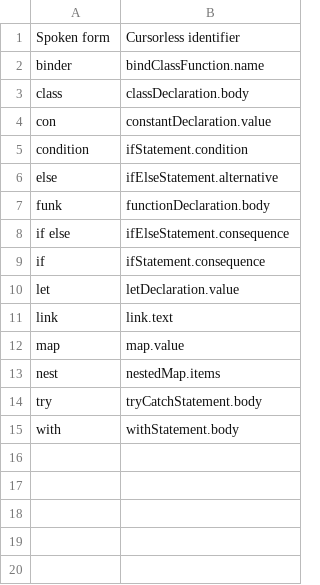
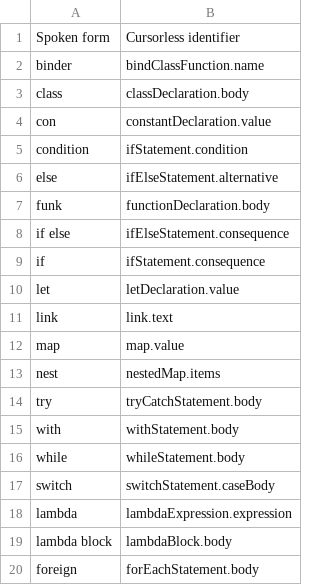
Before and after one commit to pokey/pokey_talon, a CSV file: cursorless-settings/experimental/wrapper_snippets.csv, drawn as a sheet; the diff names each change by its address in the sheet, - before the commit and + after, or states it on an @@ line.

```diff
--- a/cursorless-settings/experimental/wrapper_snippets.csv
+++ b/cursorless-settings/experimental/wrapper_snippets.csv
+row 16: while | whileStatement.body
+row 17: switch | switchStatement.caseBody
+row 18: lambda | lambdaExpression.expression
+row 19: lambda block | lambdaBlock.body
+row 20: foreign | forEachStatement.body
```
Also changed, not shown: cursorless-settings/experimental/insertion_snippets_single_phrase.csv, settings/words_to_replace.csv, 13 other files.
